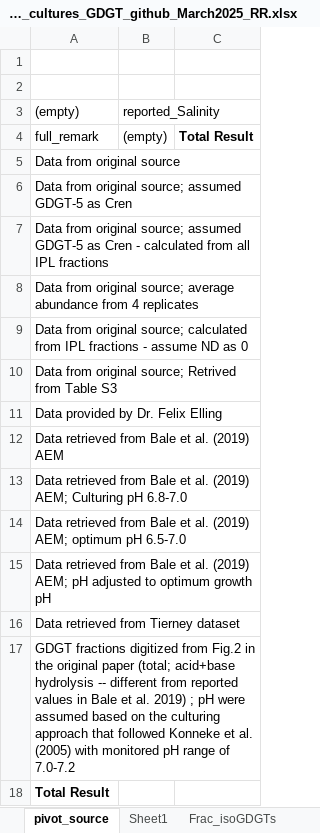
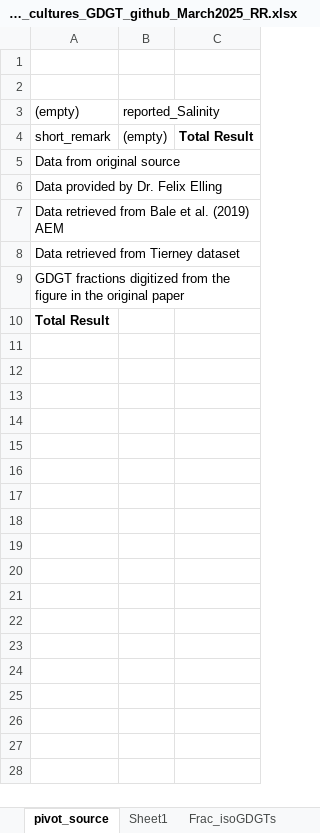
Before and after one commit to PaleoLipidRR/TEXAS, an Excel workbook: spreadsheets/revised_cultures_GDGT_github_March2025_RR.xlsx, sheet pivot_source, drawn as a sheet; values as stored, in another font and other column widths than the file's, no borders; removed rows and columns are numbered as before the commit, all else as after; the diff names each change by its address in the sheet, - before the commit and + after, or states it on an @@ line.

```diff
--- a/spreadsheets/revised_cultures_GDGT_github_March2025_RR.xlsx (sheet pivot_source)
+++ b/spreadsheets/revised_cultures_GDGT_github_March2025_RR.xlsx (sheet pivot_source)
-A4: full_remark
+A4: short_remark
-row 6: Data from original source; assumed GDGT-5 as Cren
-row 7: Data from original source; assumed GDGT-5 as Cren - calculated from all IPL fractions
-row 8: Data from original source; average abundance from 4 replicates
-row 9: Data from original source; calculated from IPL fractions - assume ND as 0
-row 10: Data from original source; Retrived from Table S3
-row 13: Data retrieved from Bale et al. (2019) AEM; Culturing pH 6.8-7.0
-row 14: Data retrieved from Bale et al. (2019) AEM; optimum pH 6.5-7.0
-row 15: Data retrieved from Bale et al. (2019) AEM; pH adjusted to optimum growth pH
-A9: …digitized from Fig.2 in the original paper (total; acid+base hydrolysis -- different from reported values in Bale et al. 2019) ; pH were assumed based on the culturing approach that followed Konneke et al. (2005) with monitored pH range of 7.0-7.2
+A9: …digitized from the figure in the original paper
```
Also changed, not shown: sheet master_cultures, formulas that keep their value, hidden cells, charts or pictures, 2 other files.
